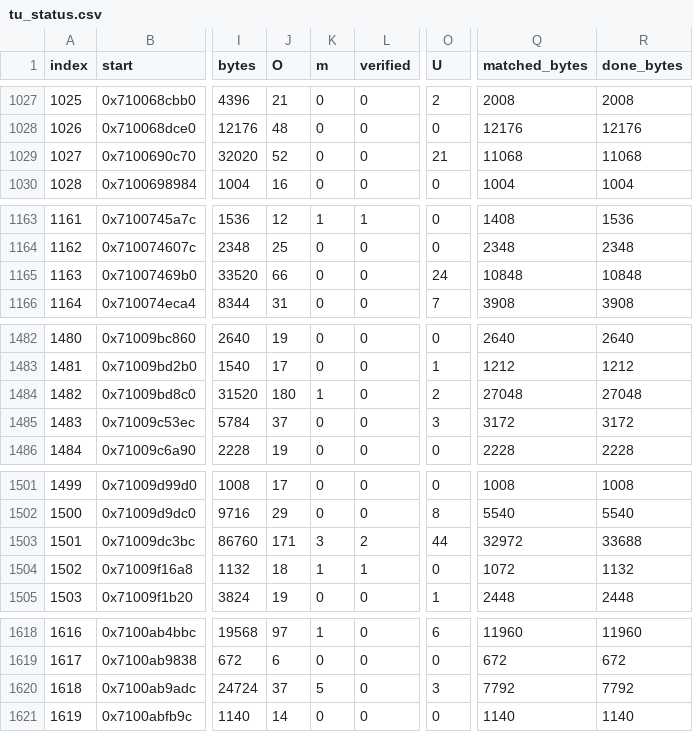
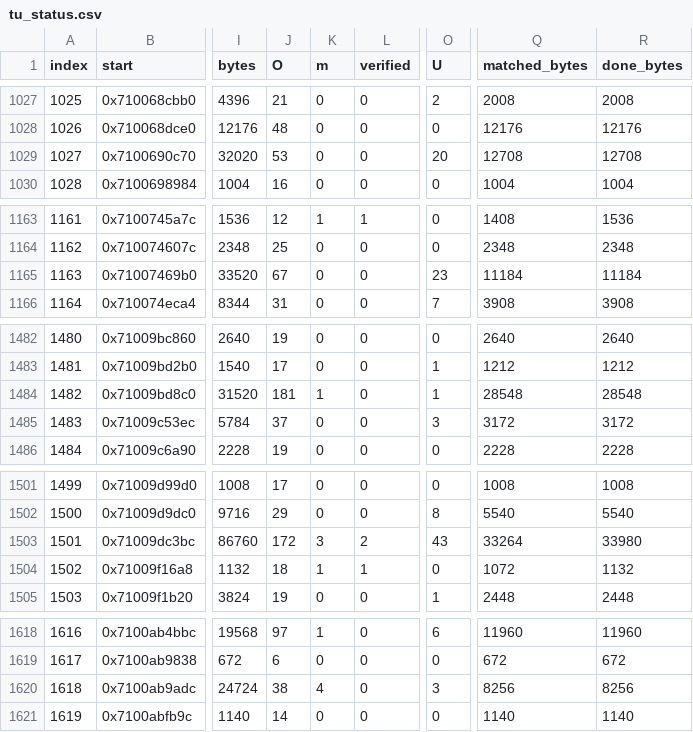
Before and after one commit to var-flotsam/dread-decomp, a CSV file: data/tu_status.csv, drawn as a sheet; only a part is shown, gaps mark what is left out; the diff covers the shown part only; the diff names each change by its address in the sheet, - before the commit and + after, or states it on an @@ line.

```diff
--- a/data/tu_status.csv
+++ b/data/tu_status.csv
-J1029 (O): 52
+J1029 (O): 53
-O1029 (U): 21
+O1029 (U): 20
-Q1029 (matched_bytes): 11068
+Q1029 (matched_bytes): 12708
-R1029 (done_bytes): 11068
+R1029 (done_bytes): 12708
-J1165 (O): 66
+J1165 (O): 67
-O1165 (U): 24
+O1165 (U): 23
-Q1165 (matched_bytes): 10848
+Q1165 (matched_bytes): 11184
-R1165 (done_bytes): 10848
+R1165 (done_bytes): 11184
-J1484 (O): 180
+J1484 (O): 181
-O1484 (U): 2
+O1484 (U): 1
-Q1484 (matched_bytes): 27048
+Q1484 (matched_bytes): 28548
-R1484 (done_bytes): 27048
+R1484 (done_bytes): 28548
-J1503 (O): 171
+J1503 (O): 172
-O1503 (U): 44
+O1503 (U): 43
-Q1503 (matched_bytes): 32972
+Q1503 (matched_bytes): 33264
-R1503 (done_bytes): 33688
+R1503 (done_bytes): 33980
-J1620 (O): 37
+J1620 (O): 38
-K1620 (m): 5
+K1620 (m): 4
-Q1620 (matched_bytes): 7792
+Q1620 (matched_bytes): 8256
-R1620 (done_bytes): 7792
+R1620 (done_bytes): 8256
```
Also changed, not shown: 80 edited cells elsewhere in this file, 4 other files.
